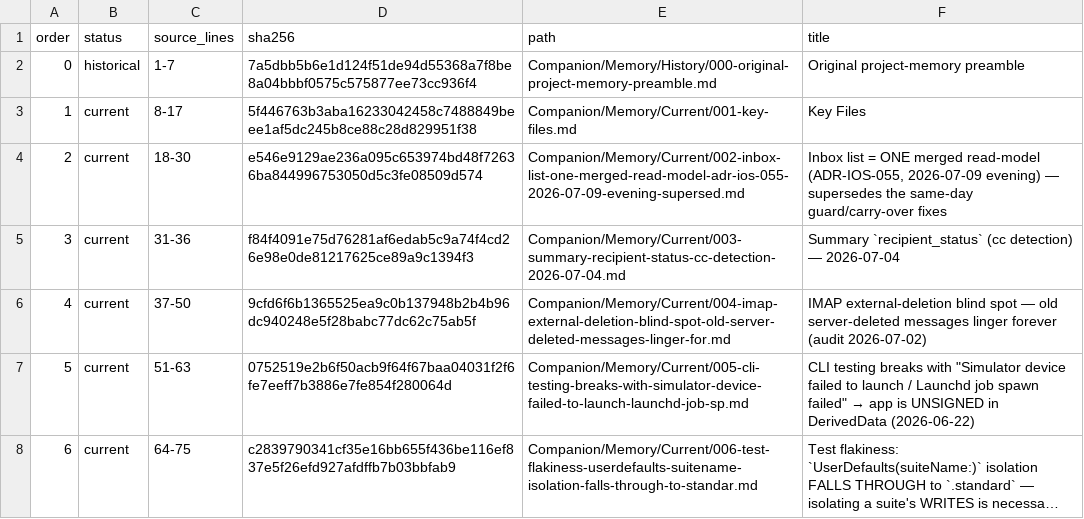
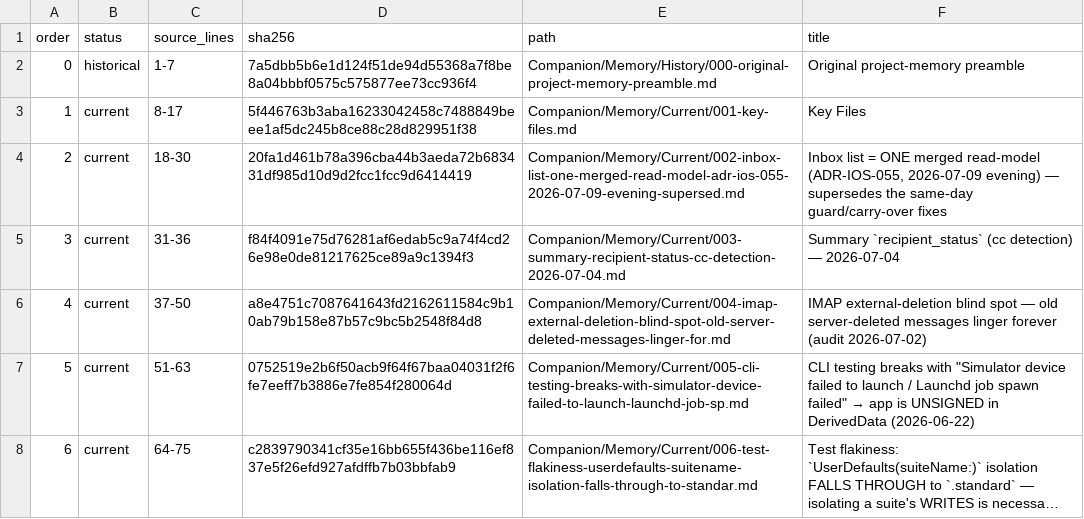
Before and after one commit to TabMail/tabmail-ios, a TSV file: Companion/Memory/manifest.tsv, drawn as a sheet; only a part is shown; long unchanged cells end in …; the diff covers the shown part only.

Commit message:
Re-pin the reworded Companion fragments and check hashes only
`Scripts/compact_companion_docs.rb verify` had aborted on its first check
since 2026-10-26, when 838a8ccf amended memory 067 and #335 amended memory
036, 074 and ADR-IOS-038 in place. #356 then reworded more routed memory
and decision bodies in place to remove internal planning references.
Restoring the old bodies would put those references back, so the rows are
re-pinned to the current bodies instead.

- 25 manifest rows re-pinned: 20 in the Memory and Decisions manifests and
  5 in the two ported manifests. 20 of the re-pins cover #356 alone
  (ADR-IOS-040 and ADR-IOS-043 were later amended only in their leading
  notes). Five (memory 015, 036, 067, 074 and ADR-IOS-038) also, or only,
  carry in-place amendments from #335, #337, #363, #374 and 838a8ccf. They
  are re-pinned as they stand, with no content restored or moved.
- verify_manifest no longer compares each fragment with its `v1.6.38`
  source range or rebuilds the `v1.6.38` documents. A reworded body can
  never match them, and that one-time landing proof passed when the
  compaction landed. It now checks each fragment's hash against its row.
- The Companion README, the script comments and MIS-IOS-009 describe the
  hash-only check.

Limits: a re-pin now makes `verify` pass, and removing a pin or dropping
manifest rows is no longer detected.

Verification: `verify` now passes the fragment hashes, the ADR census and
the ported decisions. It still stops at three memory index rows that later
PRs extended, and three indexes are over their byte budgets; both are filed
as #490. `compact_ios_rules.rb verify` passes.

Fixes #372

Signed-off-by: Kwang Moo Yi <kmyi@tabmail.ai>

```diff
--- a/Companion/Memory/manifest.tsv
+++ b/Companion/Memory/manifest.tsv
@@ -3,5 +3,5 @@ order	status	source_lines	sha256	path	title
 1	current	8-17	5f446763b3aba16233042458c7488849beee1af5dc245b8ce88c28d829951f38	Companion/Memory/Current/001-key-files.md	Key Files
-2	current	18-30	e546e9129ae236a095c653974bd48f72636ba844996753050d5c3fe08509d574	Companion/Memory/Current/002-inbox-list-one-merged-read-model-adr-ios-055-2026-07-09-evening-supersed.md	Inbox list = ONE merged read-model (ADR-IOS-055, 2026-07-09 evening) — supersedes the same-day guard/carry-over fixes
+2	current	18-30	20fa1d461b78a396cba44b3aeda72b683431df985d10d9d2fcc1fcc9d6414419	Companion/Memory/Current/002-inbox-list-one-merged-read-model-adr-ios-055-2026-07-09-evening-supersed.md	Inbox list = ONE merged read-model (ADR-IOS-055, 2026-07-09 evening) — supersedes the same-day guard/carry-over fixes
 3	current	31-36	f84f4091e75d76281af6edab5c9a74f4cd26e98e0de81217625ce89a9c1394f3	Companion/Memory/Current/003-summary-recipient-status-cc-detection-2026-07-04.md	Summary `recipient_status` (cc detection) — 2026-07-04
-4	current	37-50	9cfd6f6b1365525ea9c0b137948b2b4b96dc940248e5f28babc77dc62c75ab5f	Companion/Memory/Current/004-imap-external-deletion-blind-spot-old-server-deleted-messages-linger-for.md	IMAP external-deletion blind spot — old server-deleted messages linger forever (audit 2026-07-02)
+4	current	37-50	a8e4751c7087641643fd2162611584c9b10ab79b158e87b57c9bc5b2548f84d8	Companion/Memory/Current/004-imap-external-deletion-blind-spot-old-server-deleted-messages-linger-for.md	IMAP external-deletion blind spot — old server-deleted messages linger forever (audit 2026-07-02)
 5	current	51-63	0752519e2b6f50acb9f64f67baa04031f2f6fe7eeff7b3886e7fe854f280064d	Companion/Memory/Current/005-cli-testing-breaks-with-simulator-device-failed-to-launch-launchd-job-sp.md	CLI testing breaks with "Simulator device failed to launch / Launchd job spawn failed" → app is UNSIGNED in DerivedData (2026-06-22)
```
Also changed, not shown: 9 edited cells elsewhere in this file, Companion/Decisions/manifest.tsv, Companion/Decisions/ported-manifest.tsv, 4 other files.
